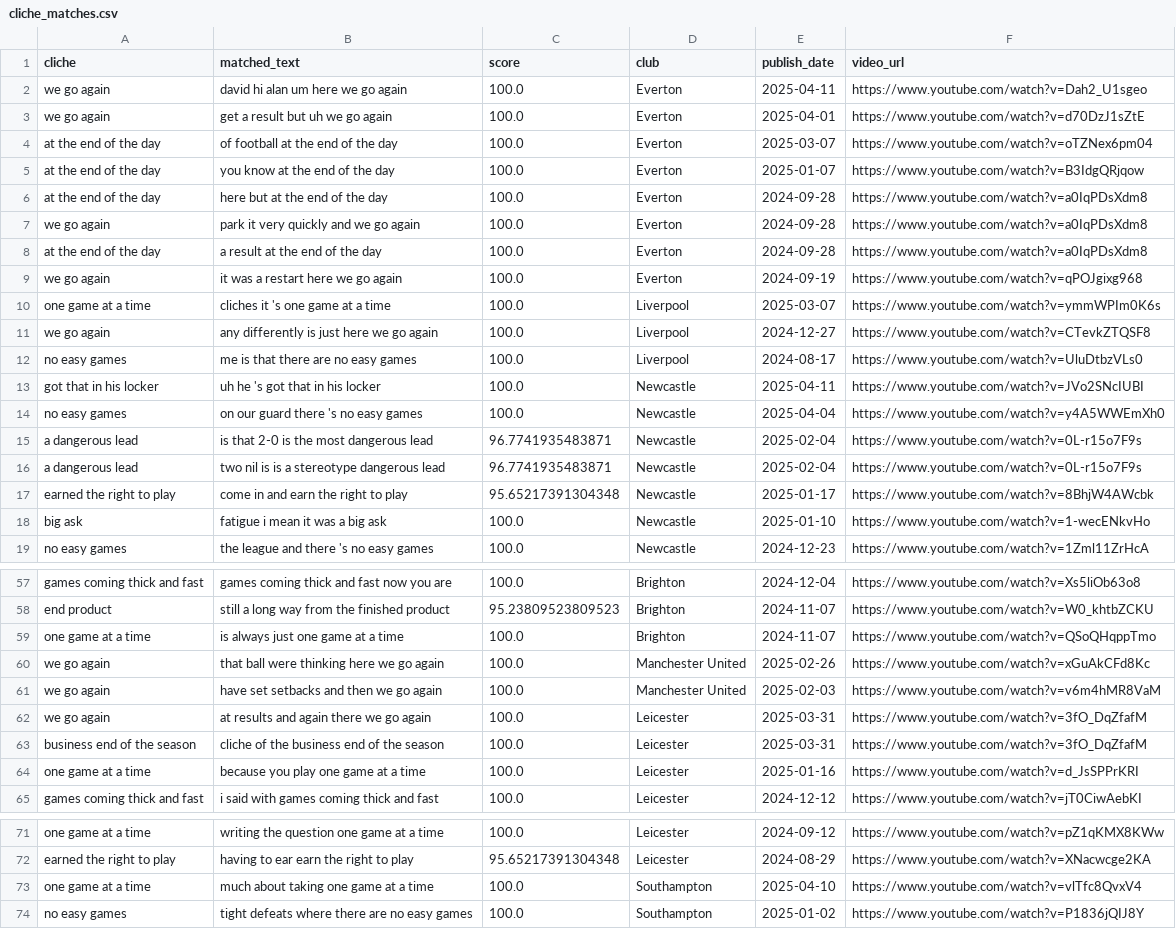
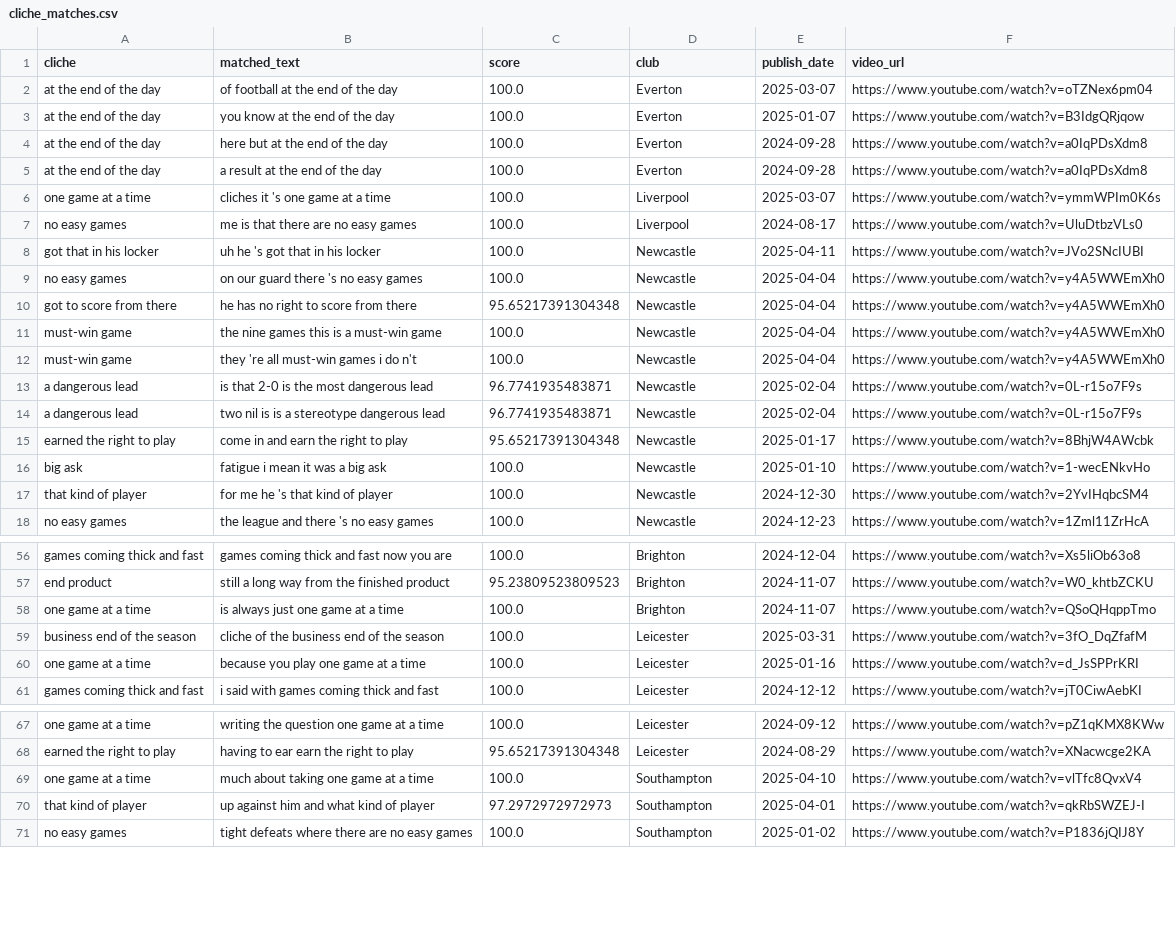
Before and after one commit to xGuff/xCliches, a CSV file: data/processed/cliche_matches.csv, drawn as a sheet; only a part is shown, gaps mark what is left out; the diff covers the shown part only.

```diff
--- a/data/processed/cliche_matches.csv
+++ b/data/processed/cliche_matches.csv
@@ -1,4 +1,2 @@
 cliche,matched_text,score,club,publish_date,video_url
-we go again,david hi alan um here we go again,100.0,Everton,2025-04-11,https://www.youtube.com/watch?v=Dah2_U1sgeo
-we go again,get a result but uh we go again,100.0,Everton,2025-04-01,https://www.youtube.com/watch?v=d70DzJ1sZtE
 at the end of the day,of football at the end of the day,100.0,Everton,2025-03-07,https://www.youtube.com/watch?v=oTZNex6pm04
@@ -6,7 +4,4 @@ at the end of the day,you know at the end of the day,100.0,Everton,2025-01-07,ht
 at the end of the day,here but at the end of the day,100.0,Everton,2024-09-28,https://www.youtube.com/watch?v=a0IqPDsXdm8
-we go again,park it very quickly and we go again,100.0,Everton,2024-09-28,https://www.youtube.com/watch?v=a0IqPDsXdm8
 at the end of the day,a result at the end of the day,100.0,Everton,2024-09-28,https://www.youtube.com/watch?v=a0IqPDsXdm8
-we go again,it was a restart here we go again,100.0,Everton,2024-09-19,https://www.youtube.com/watch?v=qPOJgixg968
 one game at a time,cliches it 's one game at a time,100.0,Liverpool,2025-03-07,https://www.youtube.com/watch?v=ymmWPIm0K6s
-we go again,any differently is just here we go again,100.0,Liverpool,2024-12-27,https://www.youtube.com/watch?v=CTevkZTQSF8
 no easy games,me is that there are no easy games,100.0,Liverpool,2024-08-17,https://www.youtube.com/watch?v=UluDtbzVLs0
@@ -14,2 +9,5 @@ got that in his locker,uh he 's got that in his locker,100.0,Newcastle,2025-04-1
 no easy games,on our guard there 's no easy games,100.0,Newcastle,2025-04-04,https://www.youtube.com/watch?v=y4A5WWEmXh0
+got to score from there,he has no right to score from there,95.65217391304348,Newcastle,2025-04-04,https://www.youtube.com/watch?v=y4A5WWEmXh0
+must-win game,the nine games this is a must-win game,100.0,Newcastle,2025-04-04,https://www.youtube.com/watch?v=y4A5WWEmXh0
+must-win game,they 're all must-win games i do n't,100.0,Newcastle,2025-04-04,https://www.youtube.com/watch?v=y4A5WWEmXh0
 a dangerous lead,is that 2-0 is the most dangerous lead,96.7741935483871,Newcastle,2025-02-04,https://www.youtube.com/watch?v=0L-r15o7F9s
@@ -18,2 +16,3 @@ earned the right to play,come in and earn the right to play,95.65217391304348,Ne
 big ask,fatigue i mean it was a big ask,100.0,Newcastle,2025-01-10,https://www.youtube.com/watch?v=1-wecENkvHo
+that kind of player,for me he 's that kind of player,100.0,Newcastle,2024-12-30,https://www.youtube.com/watch?v=2YvIHqbcSM4
 no easy games,the league and there 's no easy games,100.0,Newcastle,2024-12-23,https://www.youtube.com/watch?v=1Zml11ZrHcA
@@ -59,5 +58,2 @@ end product,still a long way from the finished product,95.23809523809523,Brighto
 one game at a time,is always just one game at a time,100.0,Brighton,2024-11-07,https://www.youtube.com/watch?v=QSoQHqppTmo
-we go again,that ball were thinking here we go again,100.0,Manchester United,2025-02-26,https://www.youtube.com/watch?v=xGuAkCFd8Kc
-we go again,have set setbacks and then we go again,100.0,Manchester United,2025-02-03,https://www.youtube.com/watch?v=v6m4hMR8VaM
-we go again,at results and again there we go again,100.0,Leicester,2025-03-31,https://www.youtube.com/watch?v=3fO_DqZfafM
 business end of the season,cliche of the business end of the season,100.0,Leicester,2025-03-31,https://www.youtube.com/watch?v=3fO_DqZfafM
@@ -73,2 +69,3 @@ earned the right to play,having to ear earn the right to play,95.65217391304348,
 one game at a time,much about taking one game at a time,100.0,Southampton,2025-04-10,https://www.youtube.com/watch?v=vlTfc8QvxV4
+that kind of player,up against him and what kind of player,97.2972972972973,Southampton,2025-04-01,https://www.youtube.com/watch?v=qkRbSWZEJ-I
 no easy games,tight defeats where there are no easy games,100.0,Southampton,2025-01-02,https://www.youtube.com/watch?v=P1836jQIJ8Y
```
Also changed, not shown: 3 added rows, 3 removed rows and 4 edited cells elsewhere in this file, data/processed/cliches_by_club.csv, data/processed/cliches_by_manager.csv, 31 other files.
